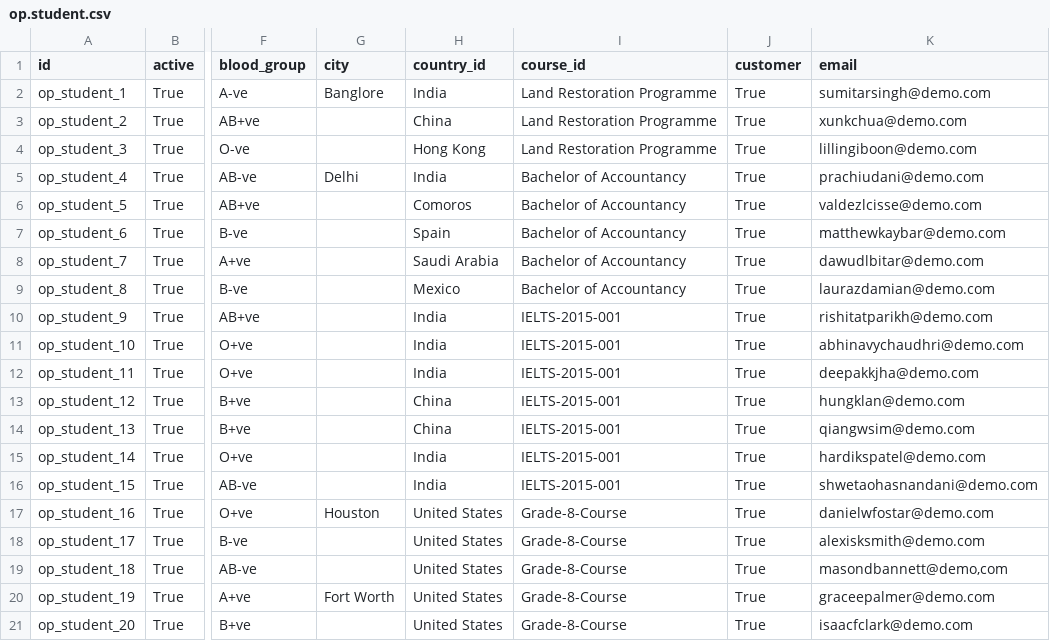
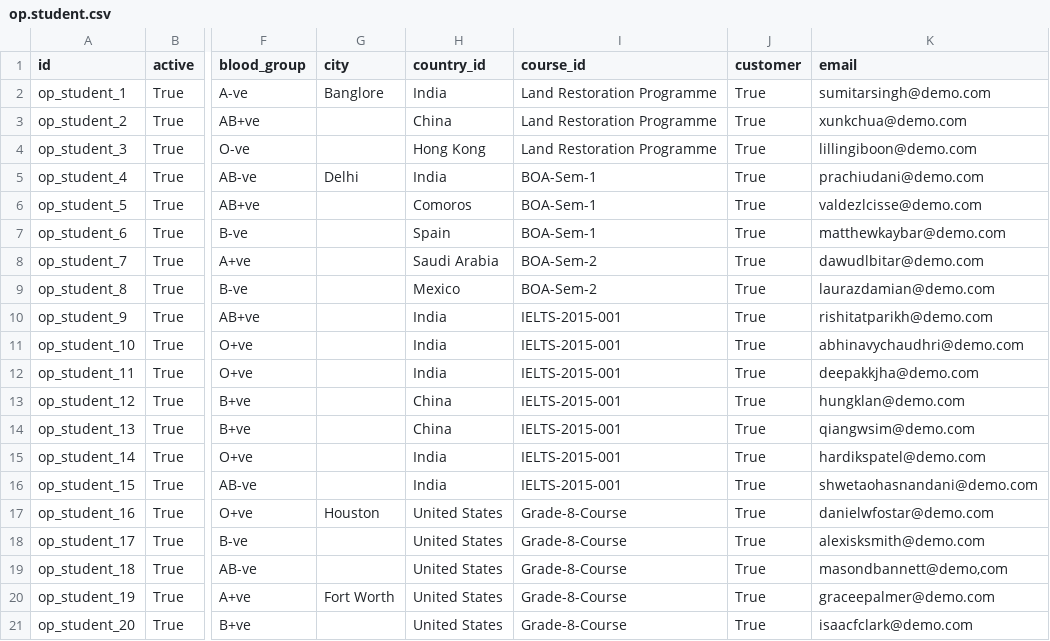
Before and after one commit to pegonzalezspesol/vertical-education, a CSV file: openeducat_core/demo/op.student.csv, drawn as a sheet; only a part is shown, gaps mark what is left out; the diff names each change by its address in the sheet, - before the commit and + after, or states it on an @@ line.

Commit message:
[Change] change in demo files and index pages

```diff
--- a/openeducat_core/demo/op.student.csv
+++ b/openeducat_core/demo/op.student.csv
-I5:I7 (course_id): Bachelor of Accountancy
+I5:I7 (course_id): BOA-Sem-1
-I8:I9 (course_id): Bachelor of Accountancy
+I8:I9 (course_id): BOA-Sem-2
```
Also changed, not shown: openeducat_core/demo/op.course.csv, 2 other files.
